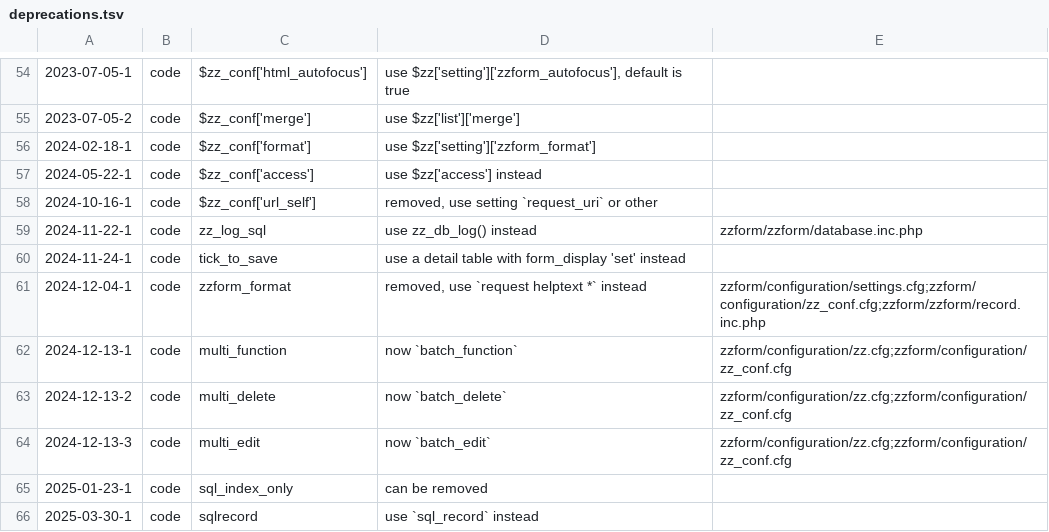
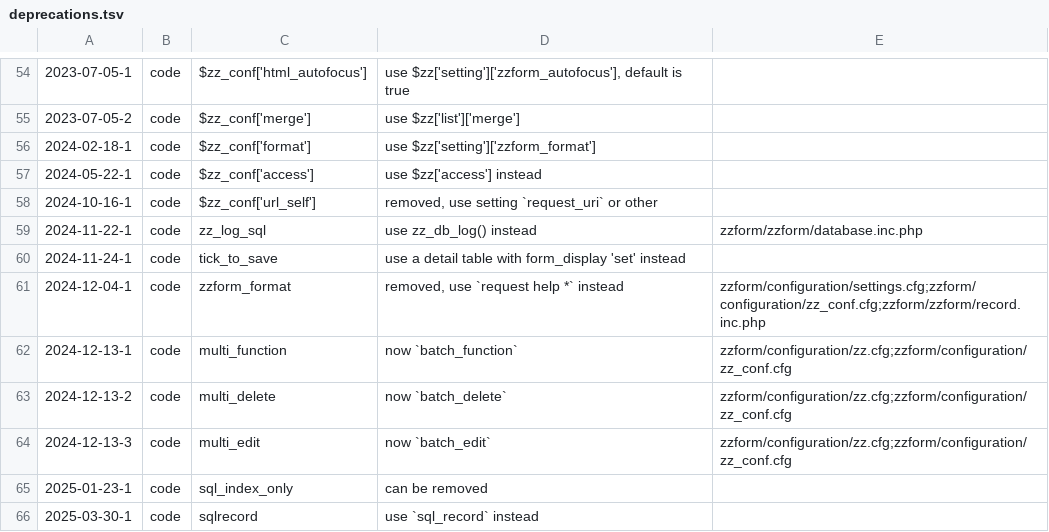
Before and after one commit to koenige/zzform, a TSV file: configuration/deprecations.tsv, drawn as a sheet; only a part is shown, gaps mark what is left out.

Commit message:
deprecations: update hint for zzform_format

```diff
--- a/configuration/deprecations.tsv
+++ b/configuration/deprecations.tsv
@@ -60,3 +60,3 @@
 2024-11-24-1	code	tick_to_save	use a detail table with form_display 'set' instead
-2024-12-04-1	code	zzform_format	removed, use `request helptext *` instead	zzform/configuration/settings.cfg;zzform/configuration/zz_conf.cfg;zzform/zzform/record.inc.php
+2024-12-04-1	code	zzform_format	removed, use `request help *` instead	zzform/configuration/settings.cfg;zzform/configuration/zz_conf.cfg;zzform/zzform/record.inc.php
 2024-12-13-1	code	multi_function	now `batch_function`	zzform/configuration/zz.cfg;zzform/configuration/zz_conf.cfg
```
